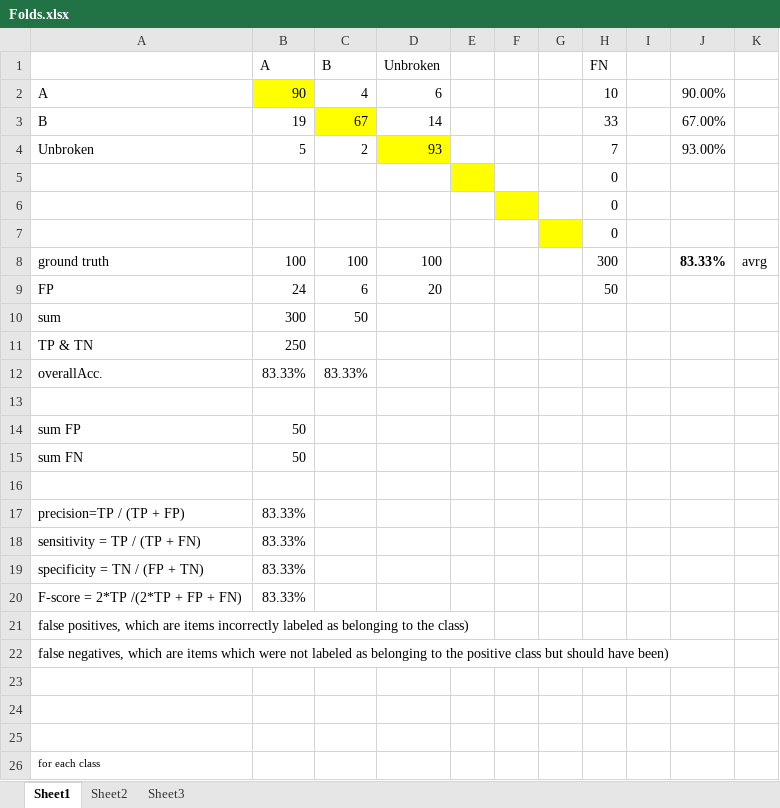
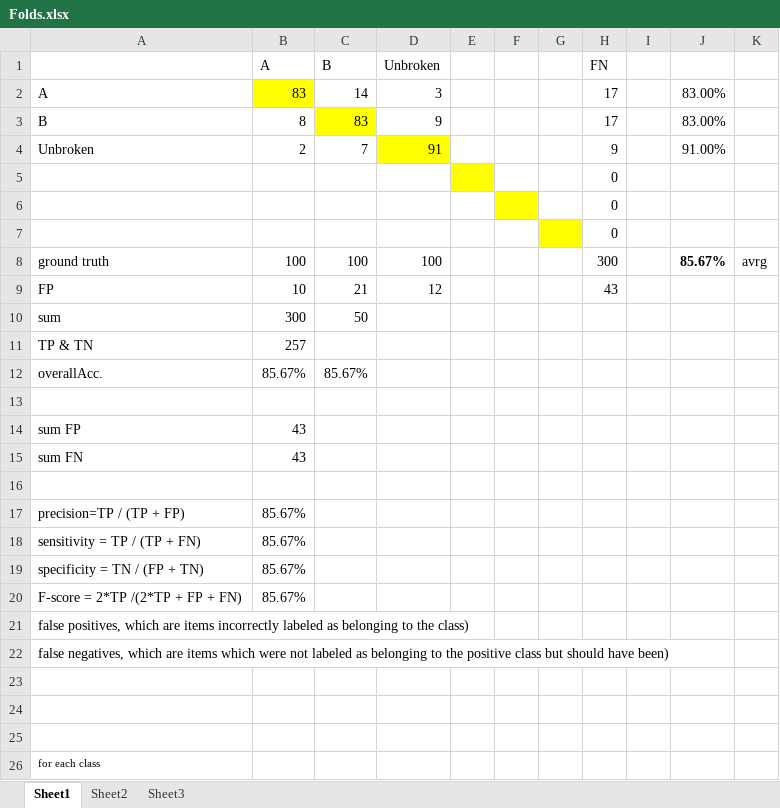
Before and after one commit to leonardotanzi/MasterThesis, an Excel workbook: Metrics/Folds.xlsx, sheet Sheet1, drawn as a sheet; only a part is shown; values as stored, in another font and other column widths than the file's, no borders; charts and pictures not drawn; removed rows and columns are numbered as before the commit, all else as after; the diff covers the shown part only; the diff names each change by its address in the sheet, - before the commit and + after, or states it on an @@ line.

```diff
--- a/Metrics/Folds.xlsx (sheet Sheet1)
+++ b/Metrics/Folds.xlsx (sheet Sheet1)
-row 2: A | 90 | 4 | 6 |  |  |  | 10 |  | 90.00%
-row 3: B | 19 | 67 | 14 |  |  |  | 33 |  | 67.00%
-row 4: Unbroken | 5 | 2 | 93 |  |  |  | 7 |  | 93.00%
+row 2: A | 83 | 14 | 3 |  |  |  | 17 |  | 83.00%
+row 3: B | 8 | 83 | 9 |  |  |  | 17 |  | 83.00%
+row 4: Unbroken | 2 | 7 | 91 |  |  |  | 9 |  | 91.00%
-J8: 83.33%
+J8: 85.67%
-row 9: FP | 24 | 6 | 20 |  |  |  | 50
+row 9: FP | 10 | 21 | 12 |  |  |  | 43
-B11 (A): 250
+B11 (A): 257
-B12 (A): 83.33%
+B12 (A): 85.67%
-C12 (B): 83.33%
+C12 (B): 85.67%
-B14:B15 (A): 50
+B14:B15 (A): 43
-B17:B20 (A): 83.33%
+B17:B20 (A): 85.67%
```
Also changed, not shown: 27 edited cells elsewhere in this sheet, 2 other files.
